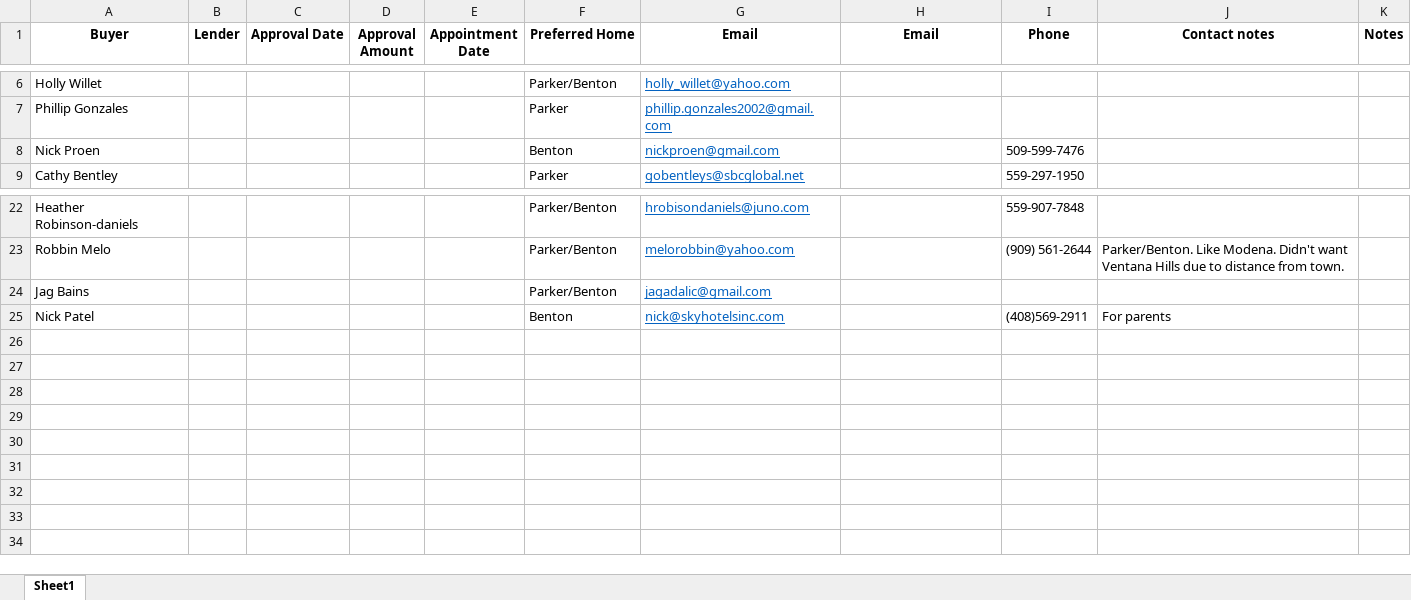
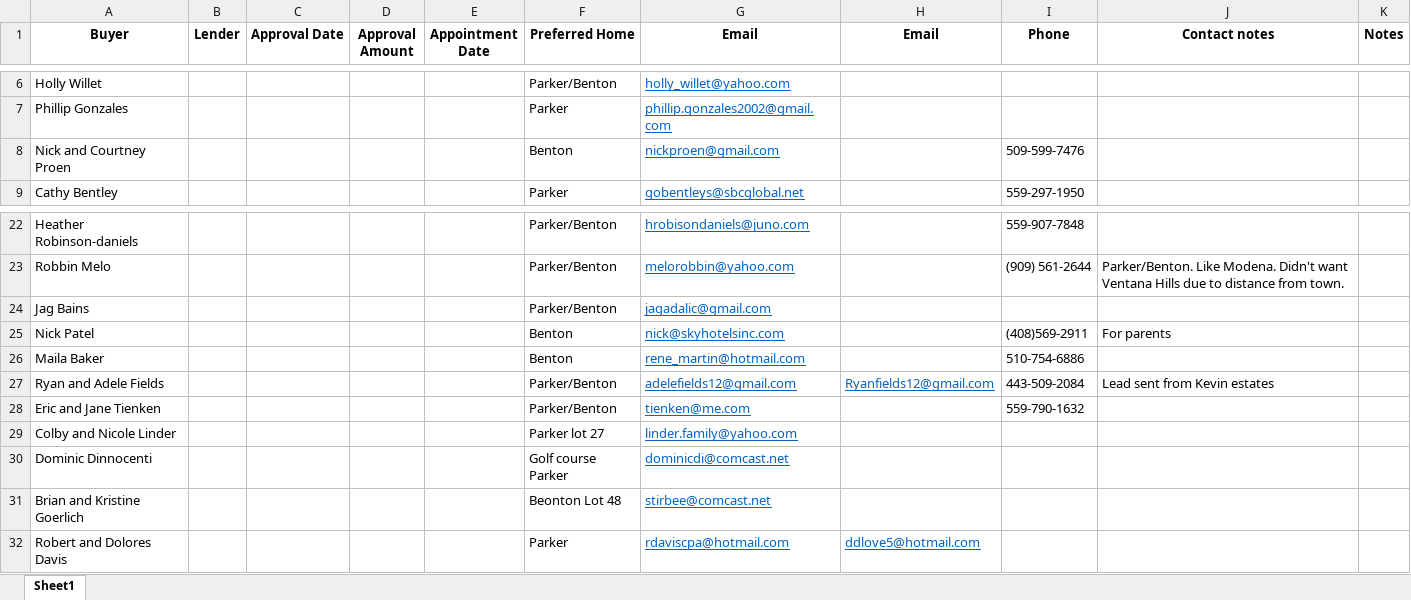
Before and after one commit to mrkevinhinojosa/GV-Parker-and-Benton-grand-Opening-06-12-2021, an Excel workbook: Parker and Benton List.xlsx, sheet Sheet1, drawn as a sheet; only a part is shown, gaps mark what is left out; values as stored, in another font and other column widths than the file's, no borders; the diff names each change by its address in the sheet, - before the commit and + after, or states it on an @@ line.

```diff
--- a/Parker and Benton List.xlsx (sheet Sheet1)
+++ b/Parker and Benton List.xlsx (sheet Sheet1)
-A8 (Buyer): Nick Proen
+A8 (Buyer): Nick and Courtney Proen
+row 26: Maila Baker |  |  |  |  | Benton | rene_martin@hotmail.com |  | 510-754-6886
+row 27: Ryan and Adele Fields |  |  |  |  | Parker/Benton | adelefields12@gmail.com | Ryanfields12@gmail.com | 443-509-2084 | Lead sent from Kevin estates
+row 28: Eric and Jane Tienken |  |  |  |  | Parker/Benton | tienken@me.com |  | 559-790-1632
+row 29: Colby and Nicole Linder |  |  |  |  | Parker lot 27 | linder.family@yahoo.com
+row 30: Dominic Dinnocenti |  |  |  |  | Golf course Parker | dominicdi@comcast.net
+row 31: Brian and Kristine Goerlich |  |  |  |  | Beonton Lot 48 | stirbee@comcast.net
+row 32: Robert and Dolores Davis |  |  |  |  | Parker | rdaviscpa@hotmail.com | ddlove5@hotmail.com
```
Also changed, not shown: 2 other files.
